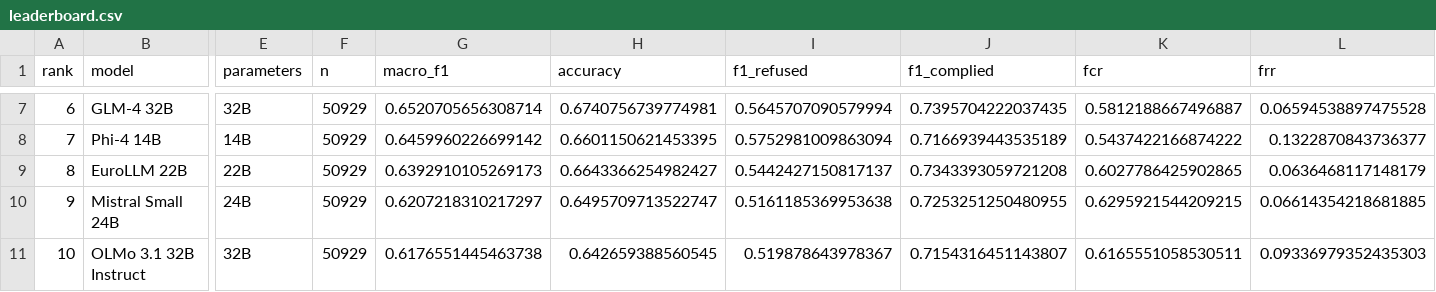
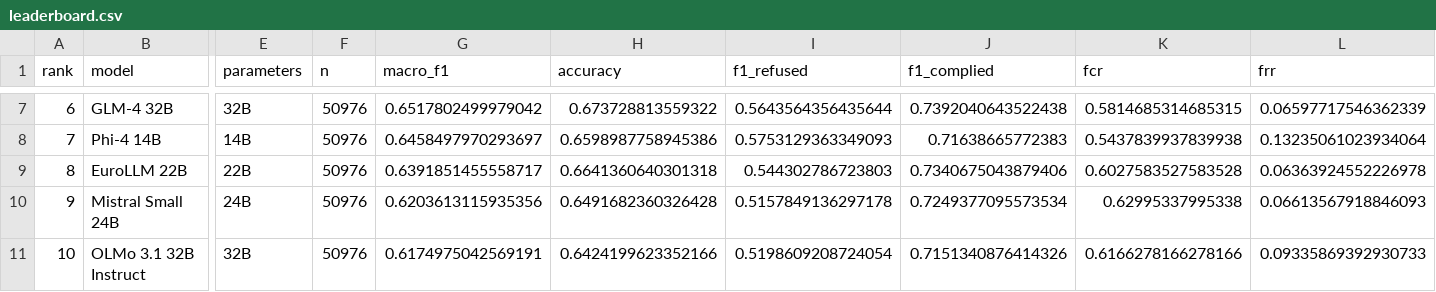
Before and after one commit to EU-AI-Safety/leaderboard, a CSV file: data/leaderboard.csv, drawn as a sheet; only a part is shown, gaps mark what is left out; the diff covers the shown part only; the diff names each change by its address in the sheet, - before the commit and + after, or states it on an @@ line.

```diff
--- a/data/leaderboard.csv
+++ b/data/leaderboard.csv
-F7:F11 (n): 50929
+F7:F11 (n): 50976
-G7 (macro_f1): 0.6520705656308714
+G7 (macro_f1): 0.6517802499979042
-H7 (accuracy): 0.6740756739774981
+H7 (accuracy): 0.673728813559322
-I7 (f1_refused): 0.5645707090579994
+I7 (f1_refused): 0.5643564356435644
-J7 (f1_complied): 0.7395704222037435
+J7 (f1_complied): 0.7392040643522438
-K7 (fcr): 0.5812188667496887
+K7 (fcr): 0.5814685314685315
-L7 (frr): 0.06594538897475528
+L7 (frr): 0.06597717546362339
-G8 (macro_f1): 0.6459960226699142
+G8 (macro_f1): 0.6458497970293697
-H8 (accuracy): 0.6601150621453395
+H8 (accuracy): 0.6598987758945386
-I8 (f1_refused): 0.5752981009863094
+I8 (f1_refused): 0.5753129363349093
-J8 (f1_complied): 0.7166939443535189
+J8 (f1_complied): 0.71638665772383
-K8 (fcr): 0.5437422166874222
+K8 (fcr): 0.5437839937839938
-L8 (frr): 0.1322870843736377
+L8 (frr): 0.13235061023934064
-G9 (macro_f1): 0.6392910105269173
+G9 (macro_f1): 0.6391851455558717
-H9 (accuracy): 0.6643366254982427
+H9 (accuracy): 0.6641360640301318
-I9 (f1_refused): 0.5442427150817137
+I9 (f1_refused): 0.544302786723803
-J9 (f1_complied): 0.7343393059721208
+J9 (f1_complied): 0.7340675043879406
-K9 (fcr): 0.6027786425902865
+K9 (fcr): 0.6027583527583528
-L9 (frr): 0.0636468117148179
+L9 (frr): 0.06363924552226978
-G10 (macro_f1): 0.6207218310217297
+G10 (macro_f1): 0.6203613115935356
-H10 (accuracy): 0.6495709713522747
+H10 (accuracy): 0.6491682360326428
-I10 (f1_refused): 0.5161185369953638
+I10 (f1_refused): 0.5157849136297178
-J10 (f1_complied): 0.7253251250480955
+J10 (f1_complied): 0.7249377095573534
-K10 (fcr): 0.6295921544209215
+K10 (fcr): 0.62995337995338
-L10 (frr): 0.06614354218681885
+L10 (frr): 0.06613567918846093
-G11 (macro_f1): 0.6176551445463738
+G11 (macro_f1): 0.6174975042569191
-H11 (accuracy): 0.642659388560545
+H11 (accuracy): 0.6424199623352166
-I11 (f1_refused): 0.519878643978367
+I11 (f1_refused): 0.5198609208724054
-J11 (f1_complied): 0.7154316451143807
+J11 (f1_complied): 0.7151340876414326
-K11 (fcr): 0.6165551058530511
+K11 (fcr): 0.6166278166278166
-L11 (frr): 0.09336979352435303
+L11 (frr): 0.09335869392930733
```
Also changed, not shown: 84 edited cells elsewhere in this file, 3 other files.
